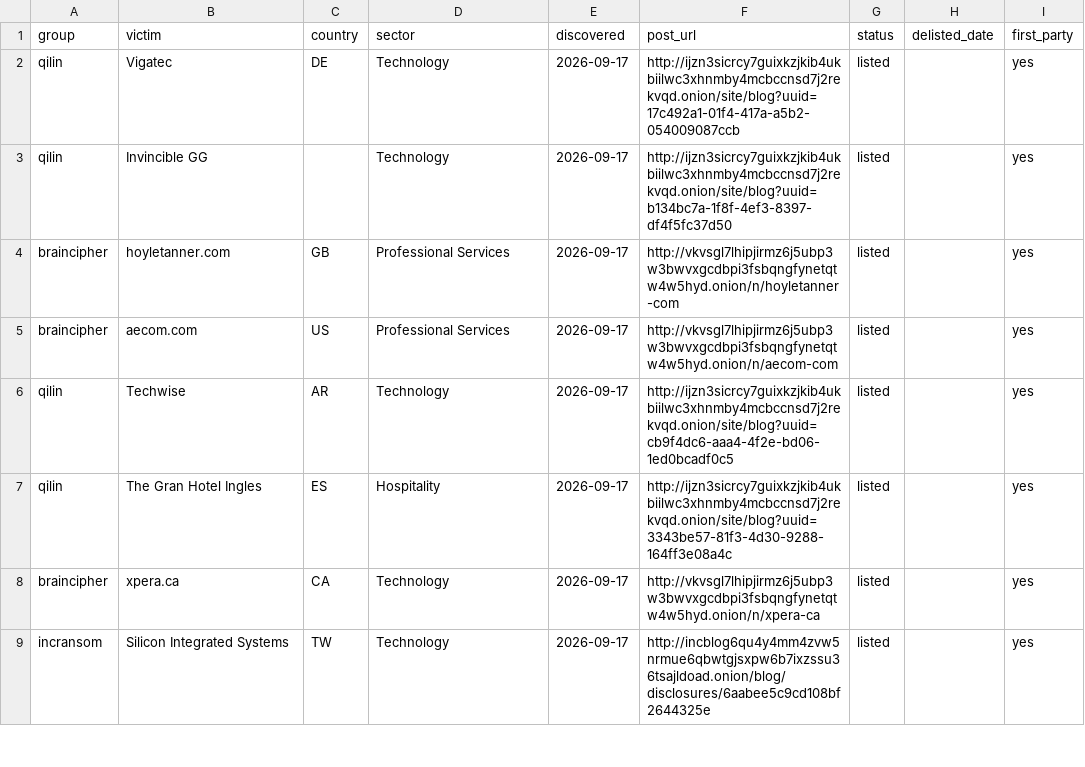
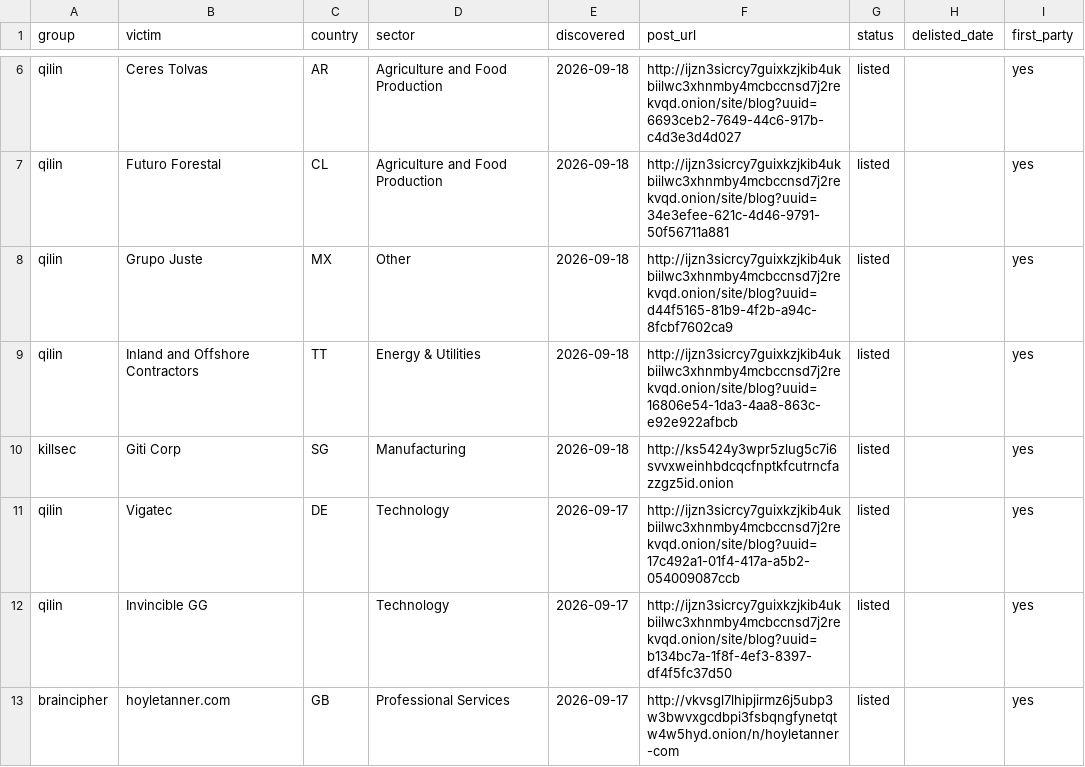
Before and after one commit to Jam0k/Ransomware-Intel, a CSV file: data/victims-firstparty.csv, drawn as a sheet; only a part is shown, gaps mark what is left out; the shorter side is filled out with more unchanged rows; the diff covers the shown part only.

```diff
--- a/data/victims-firstparty.csv
+++ b/data/victims-firstparty.csv
@@ -2 +6,6 @@ group,victim,country,sector,discovered,post_url,status,delisted_date,first_party
+qilin,Ceres Tolvas,AR,Agriculture and Food Production,2026-09-18,http://ijzn3sicrcy7guixkzjkib4ukbiilwc3xhnmby4mcbccnsd7j2rekvqd.onion/site/blog?uuid=6693ceb2-7649-44c6-917b-c4d3e3d4d027,listed,,yes
+qilin,Futuro Forestal,CL,Agriculture and Food Production,2026-09-18,http://ijzn3sicrcy7guixkzjkib4ukbiilwc3xhnmby4mcbccnsd7j2rekvqd.onion/site/blog?uuid=34e3efee-621c-4d46-9791-50f56711a881,listed,,yes
+qilin,Grupo Juste,MX,Other,2026-09-18,http://ijzn3sicrcy7guixkzjkib4ukbiilwc3xhnmby4mcbccnsd7j2rekvqd.onion/site/blog?uuid=d44f5165-81b9-4f2b-a94c-8fcbf7602ca9,listed,,yes
+qilin,Inland and Offshore Contractors,TT,Energy & Utilities,2026-09-18,http://ijzn3sicrcy7guixkzjkib4ukbiilwc3xhnmby4mcbccnsd7j2rekvqd.onion/site/blog?uuid=16806e54-1da3-4aa8-863c-e92e922afbcb,listed,,yes
+killsec,Giti Corp,SG,Manufacturing,2026-09-18,http://ks5424y3wpr5zlug5c7i6svvxweinhbdcqcfnptkfcutrncfazzgz5id.onion,listed,,yes
 qilin,Vigatec,DE,Technology,2026-09-17,http://ijzn3sicrcy7guixkzjkib4ukbiilwc3xhnmby4mcbccnsd7j2rekvqd.onion/site/blog?uuid=17c492a1-01f4-417a-a5b2-054009087ccb,listed,,yes
```
Also changed, not shown: 5 added rows, 1 removed row and 2 edited cells elsewhere in this file, data/groups.csv, data/onions.csv, 5 other files.
